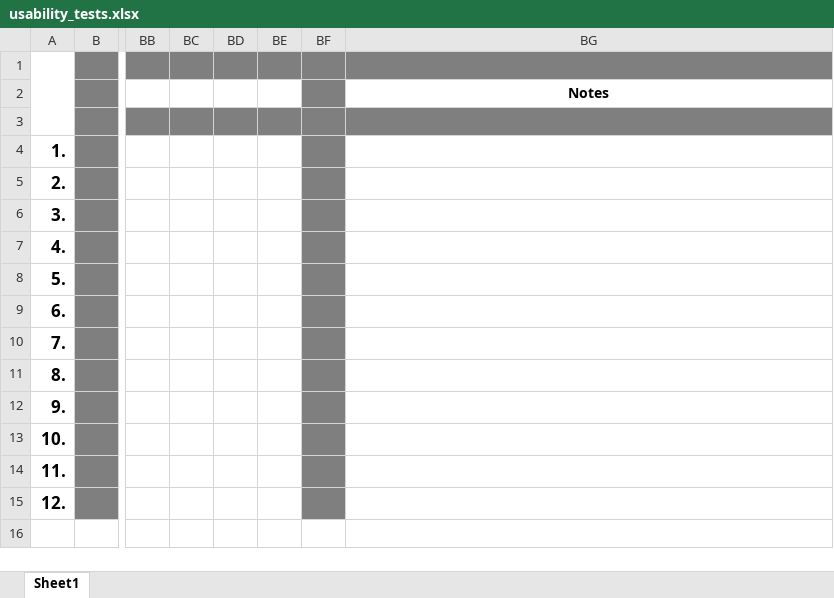
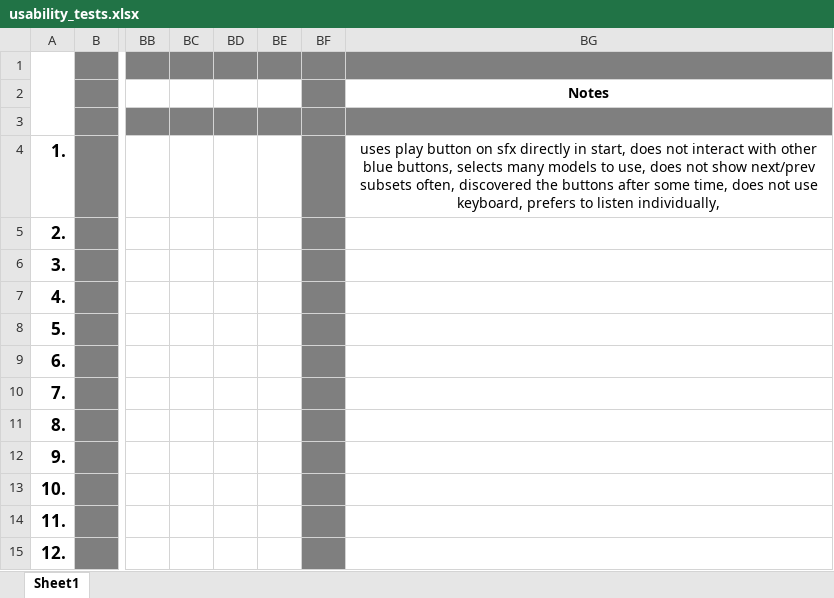
Before and after one commit to Daikalos/8Bit-SFX-Generator, an Excel workbook: Interactive-Evolution-SFX/misc/usability_tests.xlsx, sheet Sheet1, drawn as a sheet; only a part is shown, gaps mark what is left out; values as stored, in another font and other column widths than the file's, no borders; the diff names each change by its address in the sheet, - before the commit and + after, or states it on an @@ line.

Commit message:
Update usability_tests.xlsx

```diff
--- a/Interactive-Evolution-SFX/misc/usability_tests.xlsx (sheet Sheet1)
+++ b/Interactive-Evolution-SFX/misc/usability_tests.xlsx (sheet Sheet1)
-BG4: (empty)
+BG4: uses play button on sfx directly in start, does not interact with other blue buttons, selects many models to use, does not show next/prev subsets often, discovered the buttons after some time, does not use keyboard, prefers to listen individually,
```
